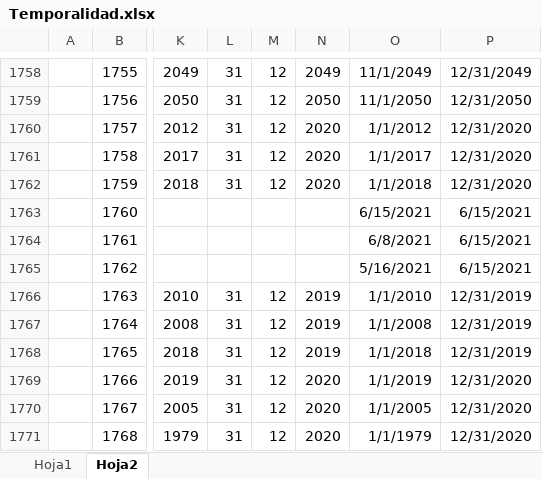
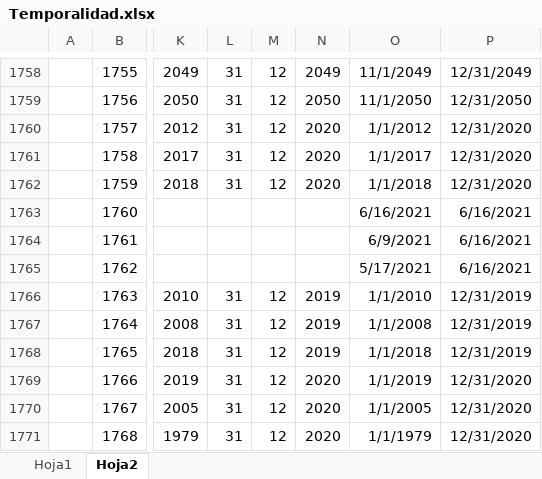
Before and after one commit to Sud-Austral/DATA-COMUN, an Excel workbook: 000 TABLAS GENERALES/Temporalidad.xlsx, sheet Hoja2, drawn as a sheet; only a part is shown, gaps mark what is left out; values as stored, in another font and other column widths than the file's, no borders; the diff names each change by its address in the sheet, - before the commit and + after, or states it on an @@ line.

```diff
--- a/000 TABLAS GENERALES/Temporalidad.xlsx (sheet Hoja2)
+++ b/000 TABLAS GENERALES/Temporalidad.xlsx (sheet Hoja2)
-O1763: 6/15/2021
+O1763: 6/16/2021
-P1763:P1765: 6/15/2021
+P1763:P1765: 6/16/2021
-O1764: 6/8/2021
+O1764: 6/9/2021
-O1765: 5/16/2021
+O1765: 5/17/2021
```
Also changed, not shown: sheet Hoja1.
